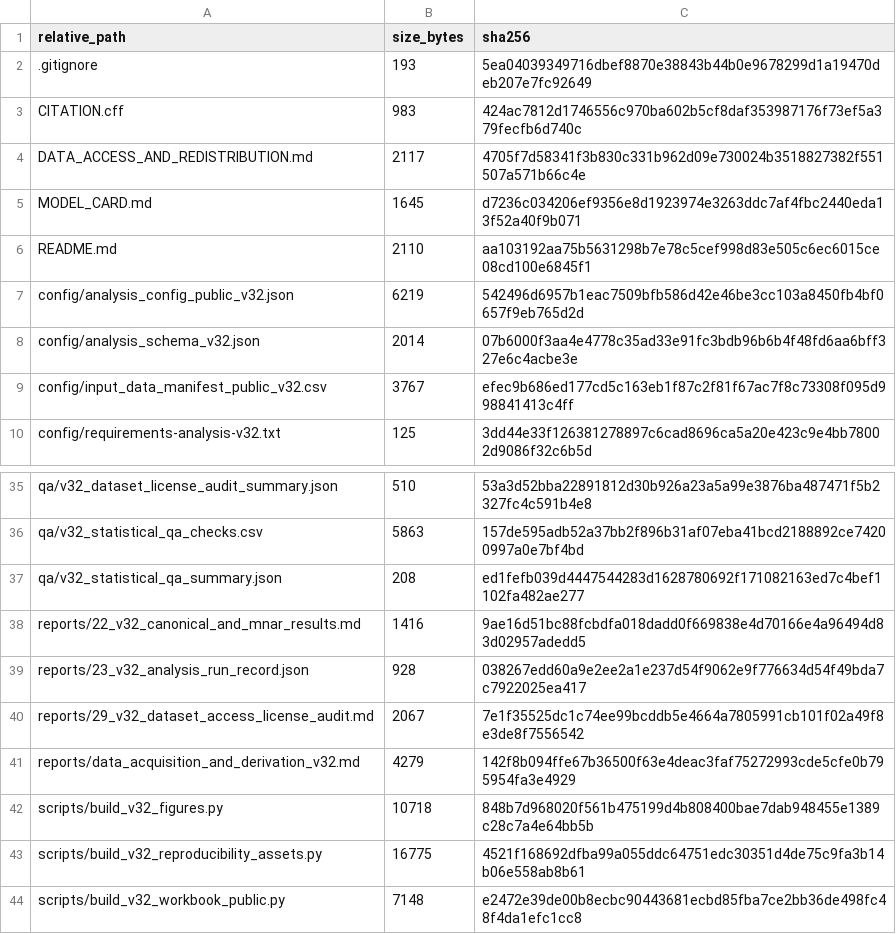
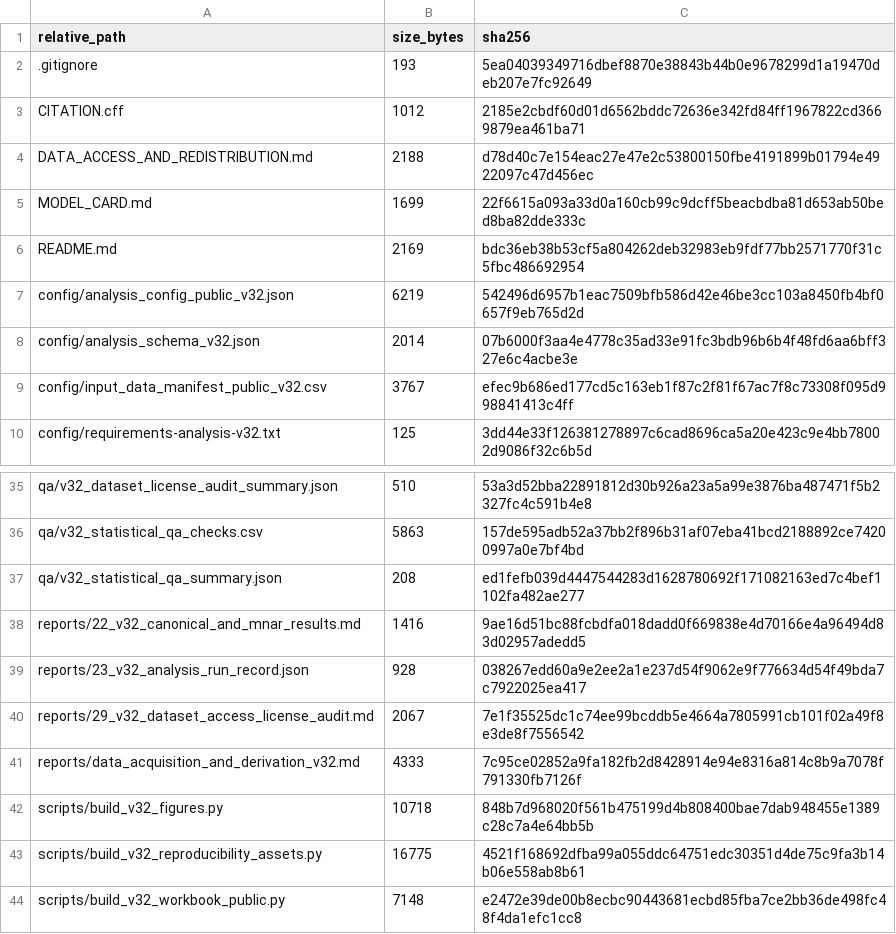
Before and after one commit to tqytqytqytqy/perioperative-aki-selective-outcome-observation, a CSV file: release_manifest_sha256_v32.csv, drawn as a sheet; only a part is shown, gaps mark what is left out.

```diff
--- a/release_manifest_sha256_v32.csv
+++ b/release_manifest_sha256_v32.csv
@@ -2,6 +2,6 @@ relative_path,size_bytes,sha256
 .gitignore,193,5ea04039349716dbef8870e38843b44b0e9678299d1a19470deb207e7fc92649
-CITATION.cff,983,424ac7812d1746556c970ba602b5cf8daf353987176f73ef5a379fecfb6d740c
-DATA_ACCESS_AND_REDISTRIBUTION.md,2117,4705f7d58341f3b830c331b962d09e730024b3518827382f551507a571b66c4e
-MODEL_CARD.md,1645,d7236c034206ef9356e8d1923974e3263ddc7af4fbc2440eda13f52a40f9b071
-README.md,2110,aa103192aa75b5631298b7e78c5cef998d83e505c6ec6015ce08cd100e6845f1
+CITATION.cff,1012,2185e2cbdf60d01d6562bddc72636e342fd84ff1967822cd3669879ea461ba71
+DATA_ACCESS_AND_REDISTRIBUTION.md,2188,d78d40c7e154eac27e47e2c53800150fbe4191899b01794e4922097c47d456ec
+MODEL_CARD.md,1699,22f6615a093a33d0a160cb99c9dcff5beacbdba81d653ab50bed8ba82dde333c
+README.md,2169,bdc36eb38b53cf5a804262deb32983eb9fdf77bb2571770f31c5fbc486692954
 config/analysis_config_public_v32.json,6219,542496d6957b1eac7509bfb586d42e46be3cc103a8450fb4bf0657f9eb765d2d
@@ -40,3 +40,3 @@ reports/23_v32_analysis_run_record.json,928,038267edd60a9e2ee2a1e237d54f9062e9f7
 reports/29_v32_dataset_access_license_audit.md,2067,7e1f35525dc1c74ee99bcddb5e4664a7805991cb101f02a49f8e3de8f7556542
-reports/data_acquisition_and_derivation_v32.md,4279,142f8b094ffe67b36500f63e4deac3faf75272993cde5cfe0b795954fa3e4929
+reports/data_acquisition_and_derivation_v32.md,4333,7c95ce02852a9fa182fb2d8428914e94e8316a814c8b9a7078f791330fb7126f
 scripts/build_v32_figures.py,10718,848b7d968020f561b475199d4b808400bae7dab948455e1389c28c7a4e64bb5b
```
Also changed, not shown: 5 other files.
